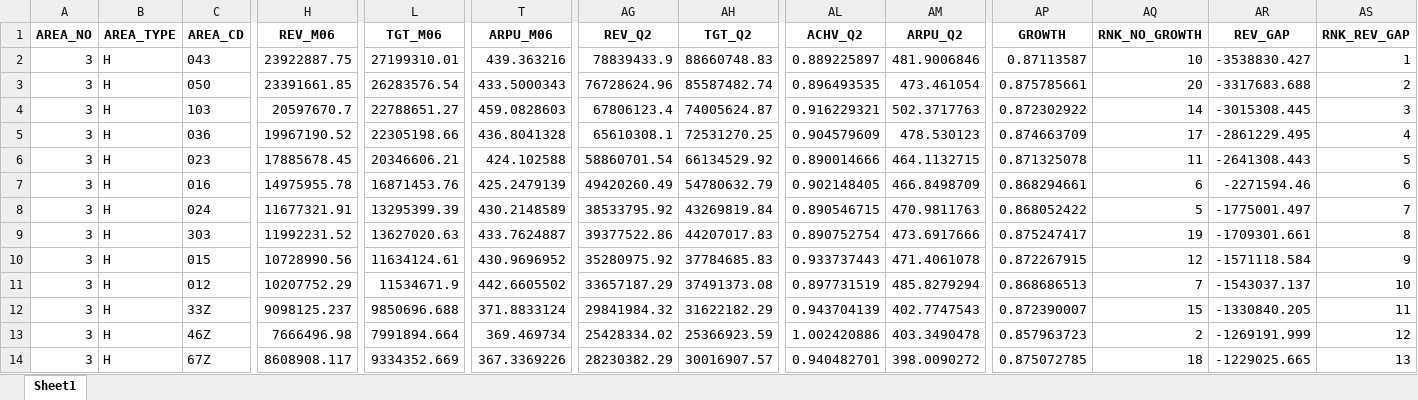
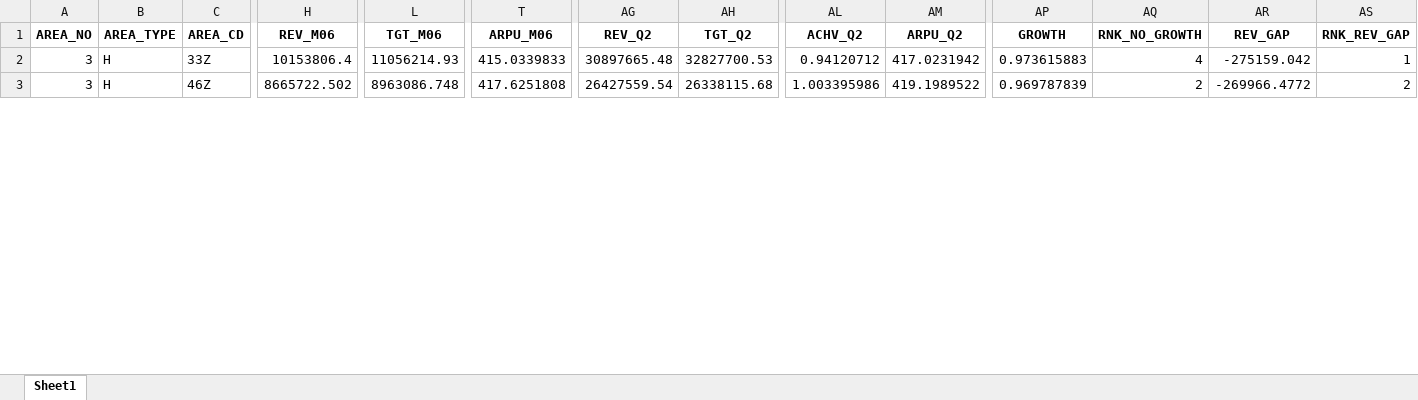
Before and after one commit to ruzlim/Jupyter, an Excel workbook: NewCo/TOL/df_analysis.xlsx, sheet Sheet1, drawn as a sheet; only a part is shown, gaps mark what is left out; values as stored, in another font and other column widths than the file's, no borders; removed rows and columns are numbered as before the commit, all else as after; rows hold the shown columns only; the diff covers the shown part only; the diff names each change by its address in the sheet, - before the commit and + after, or states it on an @@ line.

```diff
--- a/NewCo/TOL/df_analysis.xlsx (sheet Sheet1)
+++ b/NewCo/TOL/df_analysis.xlsx (sheet Sheet1)
-row 2: 3 | H | 043 | 23922887.75 | 27199310.01 | 439.363216 | 78839433.9 | 88660748.83 | 0.889225897 | 481.9006846 | 0.87113587 | 10 | -3538830.427 | 1
-row 3: 3 | H | 050 | 23391661.85 | 26283576.54 | 433.5000343 | 76728624.96 | 85587482.74 | 0.896493535 | 473.461054 | 0.875785661 | 20 | -3317683.688 | 2
-row 4: 3 | H | 103 | 20597670.7 | 22788651.27 | 459.0828603 | 67806123.4 | 74005624.87 | 0.916229321 | 502.3717763 | 0.872302922 | 14 | -3015308.445 | 3
-row 5: 3 | H | 036 | 19967190.52 | 22305198.66 | 436.8041328 | 65610308.1 | 72531270.25 | 0.904579609 | 478.530123 | 0.874663709 | 17 | -2861229.495 | 4
-row 6: 3 | H | 023 | 17885678.45 | 20346606.21 | 424.102588 | 58860701.54 | 66134529.92 | 0.890014666 | 464.1132715 | 0.871325078 | 11 | -2641308.443 | 5
-row 7: 3 | H | 016 | 14975955.78 | 16871453.76 | 425.2479139 | 49420260.49 | 54780632.79 | 0.902148405 | 466.8498709 | 0.868294661 | 6 | -2271594.46 | 6
-row 8: 3 | H | 024 | 11677321.91 | 13295399.39 | 430.2148589 | 38533795.92 | 43269819.84 | 0.890546715 | 470.9811763 | 0.868052422 | 5 | -1775001.497 | 7
-row 9: 3 | H | 303 | 11992231.52 | 13627020.63 | 433.7624887 | 39377522.86 | 44207017.83 | 0.890752754 | 473.6917666 | 0.875247417 | 19 | -1709301.661 | 8
-row 10: 3 | H | 015 | 10728990.56 | 11634124.61 | 430.9696952 | 35280975.92 | 37784685.83 | 0.933737443 | 471.4061078 | 0.872267915 | 12 | -1571118.584 | 9
-row 11: 3 | H | 012 | 10207752.29 | 11534671.9 | 442.6605502 | 33657187.29 | 37491373.08 | 0.897731519 | 485.8279294 | 0.868686513 | 7 | -1543037.137 | 10
-H2 (REV_M06): 9098125.237
+H2 (REV_M06): 10153806.4
-L2 (TGT_M06): 9850696.688
+L2 (TGT_M06): 11056214.93
-T2 (ARPU_M06): 371.8833124
+T2 (ARPU_M06): 415.0339833
-AG2 (REV_Q2): 29841984.32
+AG2 (REV_Q2): 30897665.48
-AH2 (TGT_Q2): 31622182.29
+AH2 (TGT_Q2): 32827700.53
-AL2 (ACHV_Q2): 0.943704139
+AL2 (ACHV_Q2): 0.94120712
-AM2 (ARPU_Q2): 402.7747543
+AM2 (ARPU_Q2): 417.0231942
-AP2 (GROWTH): 0.872390007
+AP2 (GROWTH): 0.973615883
-AQ2 (RNK_NO_GROWTH): 15
+AQ2 (RNK_NO_GROWTH): 4
-AR2 (REV_GAP): -1330840.205
+AR2 (REV_GAP): -275159.042
-AS2 (RNK_REV_GAP): 11
+AS2 (RNK_REV_GAP): 1
-H3 (REV_M06): 7666496.98
+H3 (REV_M06): 8665722.502
-L3 (TGT_M06): 7991894.664
+L3 (TGT_M06): 8963086.748
-T3 (ARPU_M06): 369.469734
+T3 (ARPU_M06): 417.6251808
-AG3 (REV_Q2): 25428334.02
+AG3 (REV_Q2): 26427559.54
-AH3 (TGT_Q2): 25366923.59
+AH3 (TGT_Q2): 26338115.68
-AL3 (ACHV_Q2): 1.002420886
+AL3 (ACHV_Q2): 1.003395986
-AM3 (ARPU_Q2): 403.3490478
+AM3 (ARPU_Q2): 419.1989522
-AP3 (GROWTH): 0.857963723
+AP3 (GROWTH): 0.969787839
-AR3 (REV_GAP): -1269191.999
+AR3 (REV_GAP): -269966.4772
-AS3 (RNK_REV_GAP): 12
+AS3 (RNK_REV_GAP): 2
-row 14: 3 | H | 67Z | 8608908.117 | 9334352.669 | 367.3369226 | 28230382.29 | 30016907.57 | 0.940482701 | 398.0090272 | 0.875072785 | 18 | -1229025.665 | 13
```
Also changed, not shown: 13 added rows, 2 removed rows and 54 edited cells elsewhere in this sheet, NewCo/TOL/Analysis.xlsx, 8 other files.
